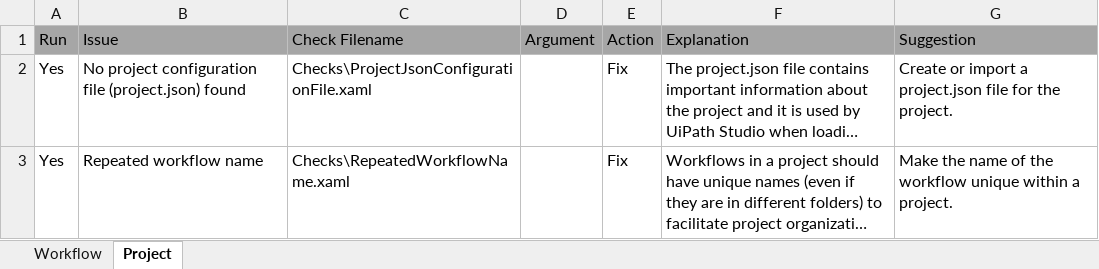
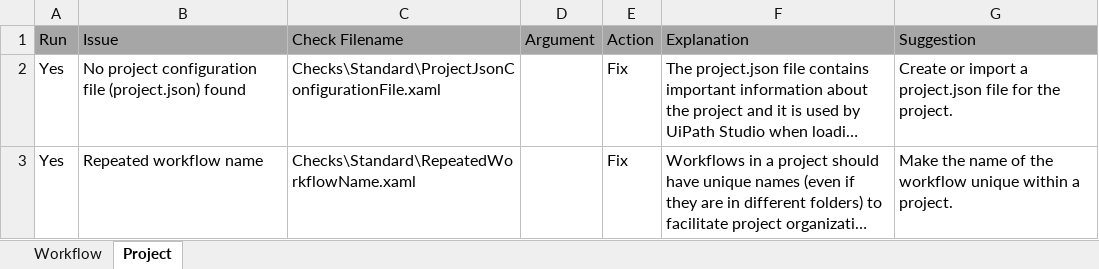
Before and after one commit to UiPath/Workflow-Inspector, an Excel workbook: Config/EN/Checklist.xlsx, sheet Project, drawn as a sheet; long unchanged cells end in …; values as stored, in another font and other column widths than the file's, no borders; the diff names each change by its address in the sheet, - before the commit and + after, or states it on an @@ line.

Commit message:
Divide checks in folders (standard and custom).

```diff
--- a/Config/EN/Checklist.xlsx (sheet Project)
+++ b/Config/EN/Checklist.xlsx (sheet Project)
-C2 (Check Filename): Checks\ProjectJsonConfigurationFile.xaml
+C2 (Check Filename): Checks\Standard\ProjectJsonConfigurationFile.xaml
-C3 (Check Filename): Checks\RepeatedWorkflowName.xaml
+C3 (Check Filename): Checks\Standard\RepeatedWorkflowName.xaml
```
Also changed, not shown: sheet Workflow, Config/JP/Checklist.xlsx, 24 other files.
